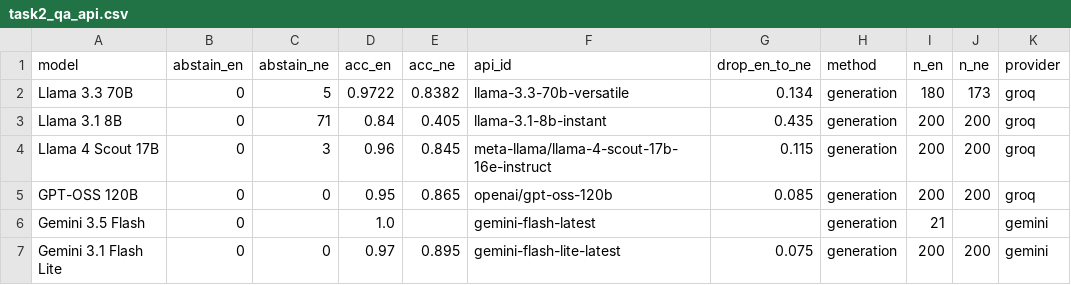
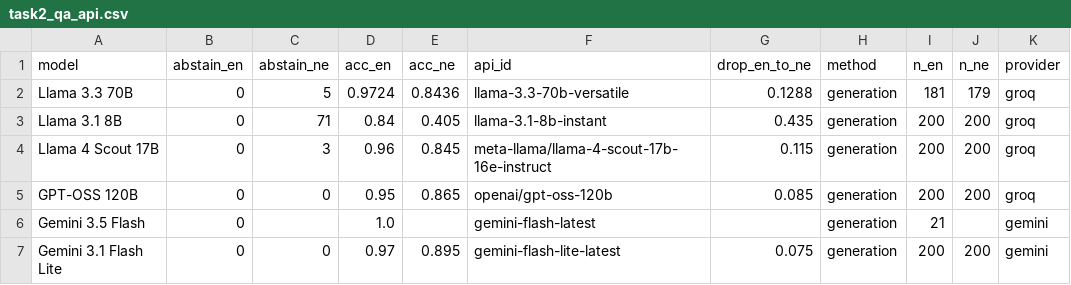
Before and after one commit to RameshKadariya/nepali-llm-benchmark, a CSV file: results/tables/task2_qa_api.csv, drawn as a sheet.

Commit message:
results: final freeze; merged tasks 2-4, paired McNemar analysis, figures

```diff
--- a/results/tables/task2_qa_api.csv
+++ b/results/tables/task2_qa_api.csv
@@ -1,3 +1,3 @@
 model,abstain_en,abstain_ne,acc_en,acc_ne,api_id,drop_en_to_ne,method,n_en,n_ne,provider
-Llama 3.3 70B,0,5,0.9722,0.8382,llama-3.3-70b-versatile,0.134,generation,180,173,groq
+Llama 3.3 70B,0,5,0.9724,0.8436,llama-3.3-70b-versatile,0.1288,generation,181,179,groq
 Llama 3.1 8B,0,71,0.84,0.405,llama-3.1-8b-instant,0.435,generation,200,200,groq
```
Also changed, not shown: 26 other files.
